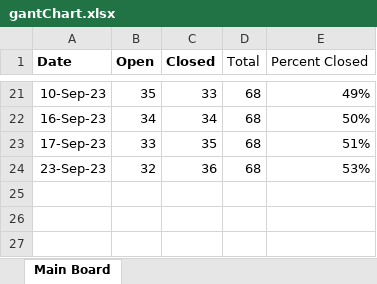
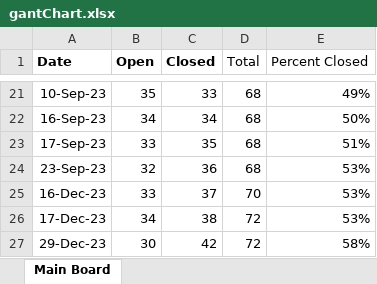
Before and after one commit to mustangs1552/UEFPS, an Excel workbook: gantChart.xlsx, sheet Main Board, drawn as a sheet; only a part is shown, gaps mark what is left out; values as stored, in another font and other column widths than the file's, no borders; charts and pictures not drawn; the diff names each change by its address in the sheet, - before the commit and + after, or states it on an @@ line.

```diff
--- a/gantChart.xlsx (sheet Main Board)
+++ b/gantChart.xlsx (sheet Main Board)
+row 25: 16-Dec-23 | 33 | 37 | 70 | 53%
+row 26: 17-Dec-23 | 34 | 38 | 72 | 53%
+row 27: 29-Dec-23 | 30 | 42 | 72 | 58%
```
Also changed, not shown: charts or pictures, 1 other file.
